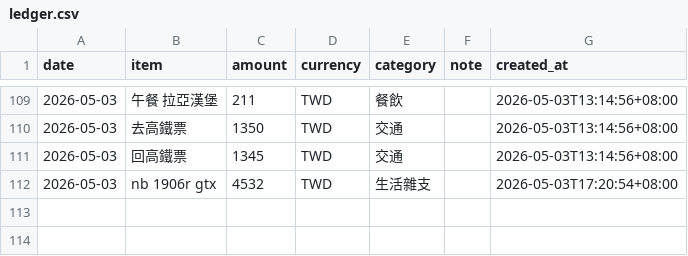
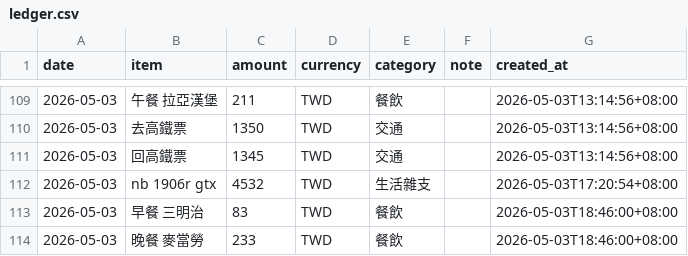
Before and after one commit to yuming920619-svg/Myhermesagi, a CSV file: bookkeeping/ledger.csv, drawn as a sheet; only a part is shown, gaps mark what is left out; the diff names each change by its address in the sheet, - before the commit and + after, or states it on an @@ line.

```diff
--- a/bookkeeping/ledger.csv
+++ b/bookkeeping/ledger.csv
+row 113: 2026-05-03 | 早餐 三明治 | 83 | TWD | 餐飲 |  | 2026-05-03T18:46:00+08:00
+row 114: 2026-05-03 | 晚餐 麥當勞 | 233 | TWD | 餐飲 |  | 2026-05-03T18:46:00+08:00
```
Also changed, not shown: 1 other file.
